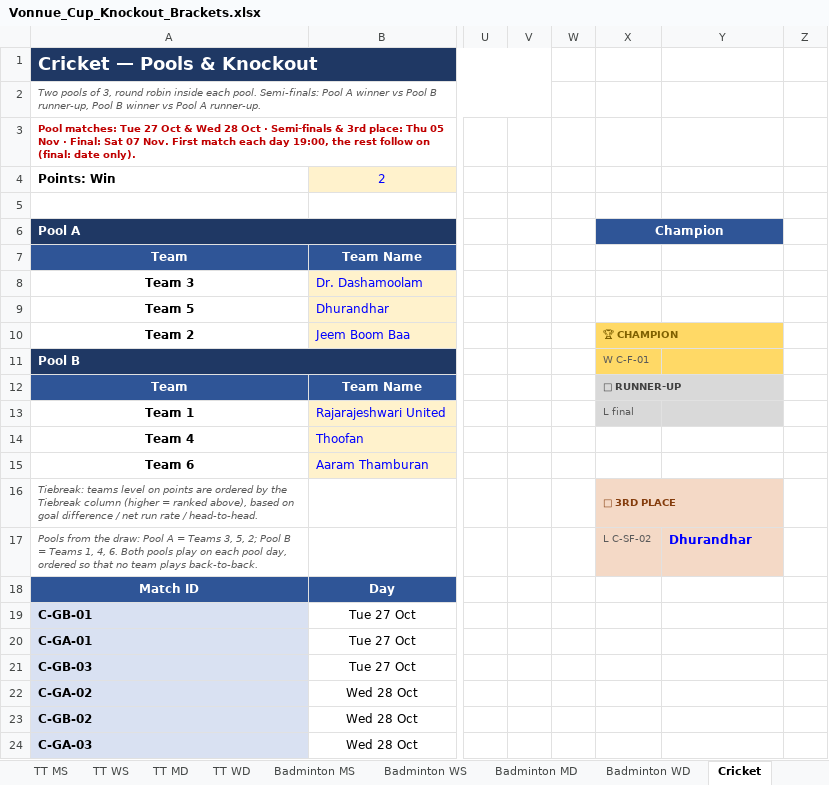
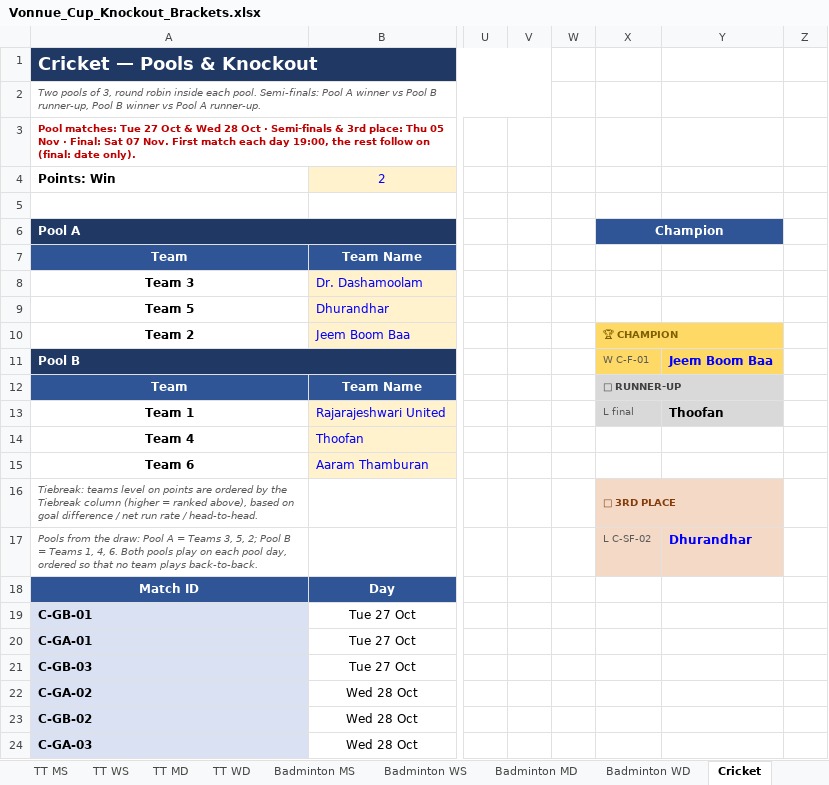
Before and after one commit to vonnue-amit/vonnue-cup-2026, an Excel workbook: data/Vonnue_Cup_Knockout_Brackets.xlsx, sheet Cricket, drawn as a sheet; only a part is shown, gaps mark what is left out; values as stored, in another font and other column widths than the file's, no borders; charts and pictures not drawn; the diff names each change by its address in the sheet, - before the commit and + after, or states it on an @@ line.

```diff
--- a/data/Vonnue_Cup_Knockout_Brackets.xlsx (sheet Cricket)
+++ b/data/Vonnue_Cup_Knockout_Brackets.xlsx (sheet Cricket)
-Y11: (empty)
+Y11: Jeem Boom Baa
-Y13: (empty)
+Y13: Thoofan
```
Also changed, not shown: sheet Football Scorers, sheet Standings, sheet Overview, sheet Football, hidden cells, 1 other file.
